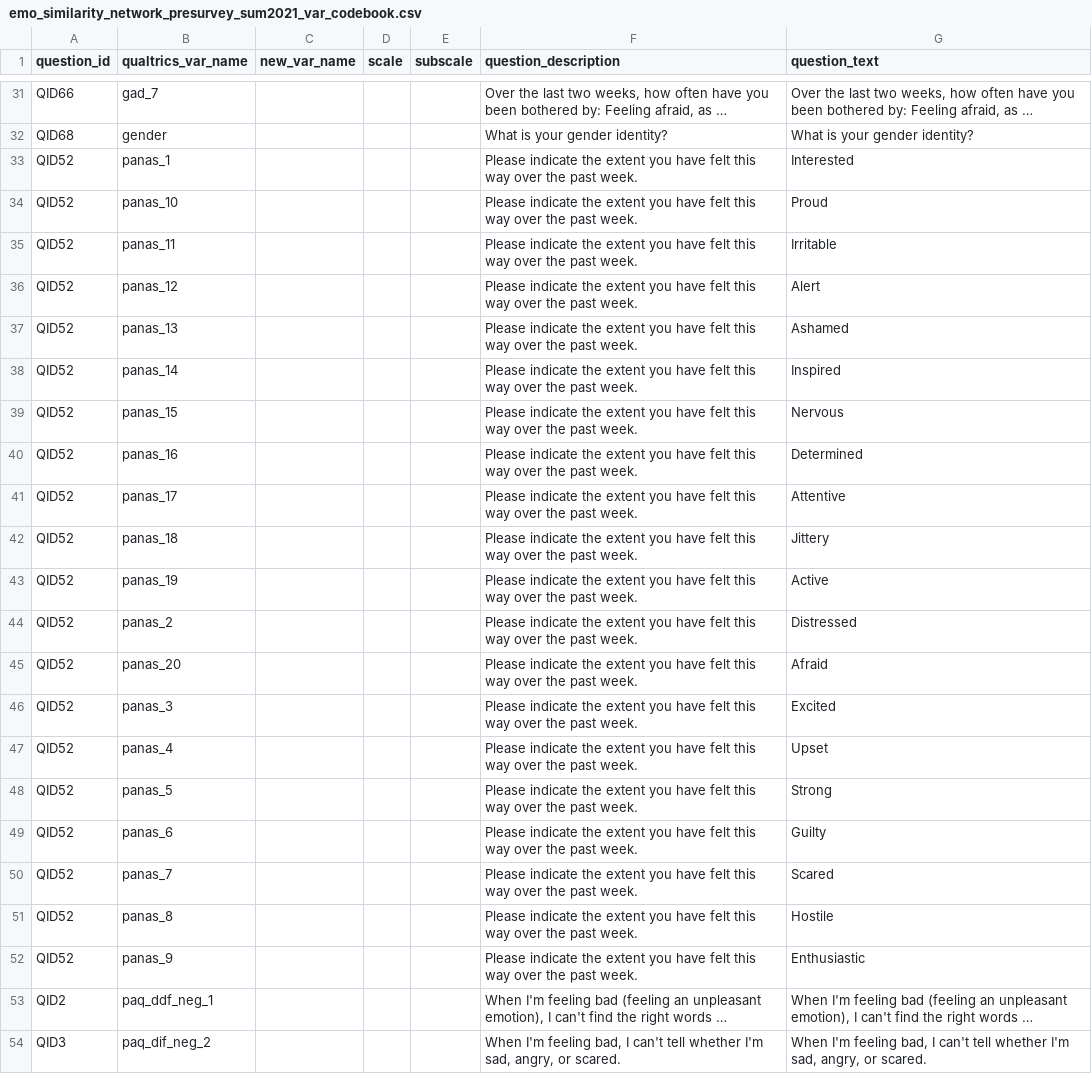
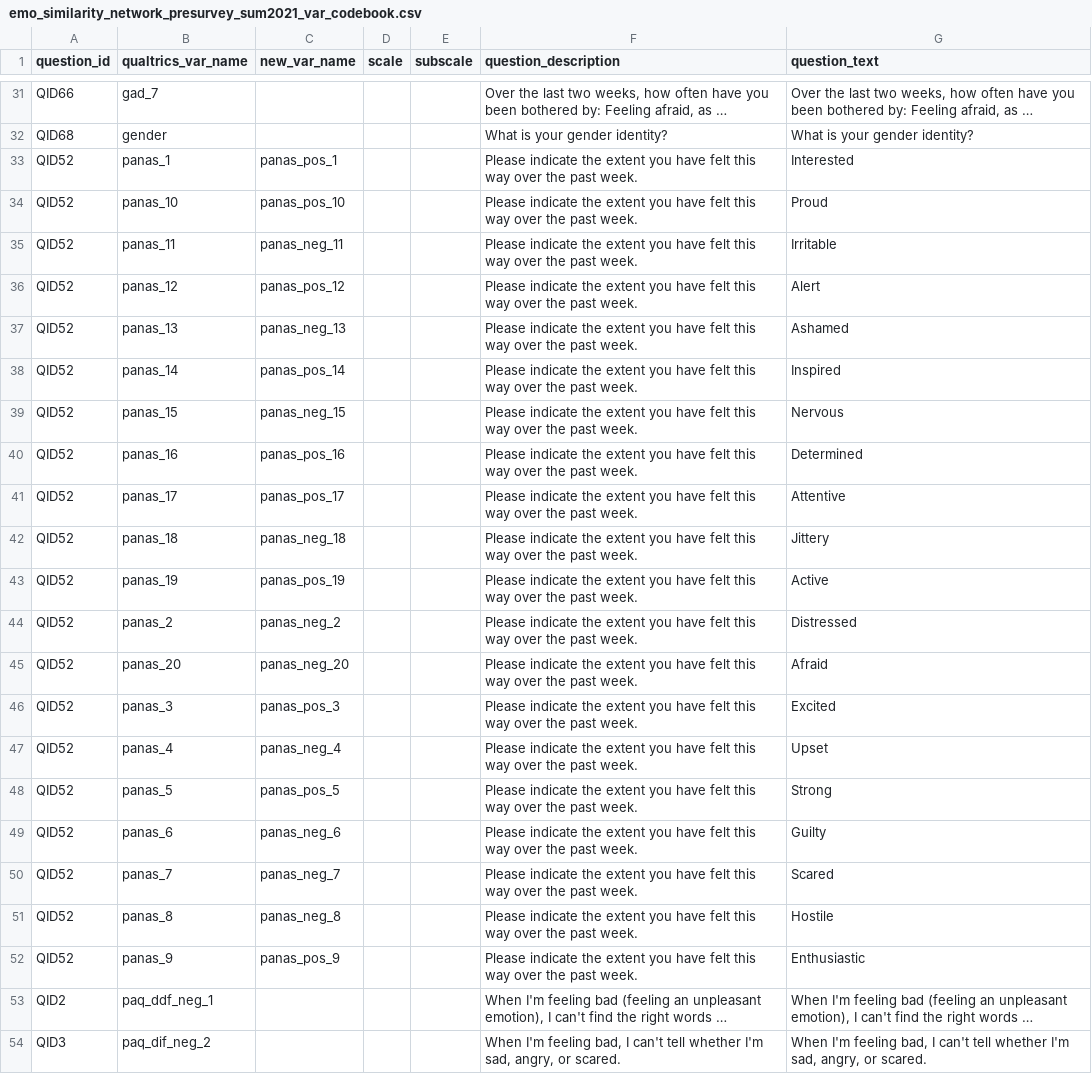
Before and after one commit to amehtaSF/emo_similarity_image_network, a CSV file: data/raw/emo_similarity_network_presurvey_sum2021/emo_similarity_network_presurvey_sum2021_var_codebook.csv (was data/raw/emo_similarity_network_presurvey_sum2021/2021-07-10/emo_similarity_network_presurvey_sum2021_var_codebook.csv), drawn as a sheet; only a part is shown, gaps mark what is left out; long unchanged cells end in …; the diff names each change by its address in the sheet, - before the commit and + after, or states it on an @@ line.

Commit message:
updated codebooks and preprocessing

```diff
--- a/data/raw/emo_similarity_network_presurvey_sum2021/2021-07-10/emo_similarity_network_presurvey_sum2021_var_codebook.csv
+++ b/data/raw/emo_similarity_network_presurvey_sum2021/emo_similarity_network_presurvey_sum2021_var_codebook.csv
-C33 (new_var_name): (empty)
+C33 (new_var_name): panas_pos_1
-C34 (new_var_name): (empty)
+C34 (new_var_name): panas_pos_10
-C35 (new_var_name): (empty)
+C35 (new_var_name): panas_neg_11
-C36 (new_var_name): (empty)
+C36 (new_var_name): panas_pos_12
-C37 (new_var_name): (empty)
+C37 (new_var_name): panas_neg_13
-C38 (new_var_name): (empty)
+C38 (new_var_name): panas_pos_14
-C39 (new_var_name): (empty)
+C39 (new_var_name): panas_neg_15
-C40 (new_var_name): (empty)
+C40 (new_var_name): panas_pos_16
-C41 (new_var_name): (empty)
+C41 (new_var_name): panas_pos_17
-C42 (new_var_name): (empty)
+C42 (new_var_name): panas_neg_18
-C43 (new_var_name): (empty)
+C43 (new_var_name): panas_pos_19
-C44 (new_var_name): (empty)
+C44 (new_var_name): panas_neg_2
-C45 (new_var_name): (empty)
+C45 (new_var_name): panas_neg_20
-C46 (new_var_name): (empty)
+C46 (new_var_name): panas_pos_3
-C47 (new_var_name): (empty)
+C47 (new_var_name): panas_neg_4
-C48 (new_var_name): (empty)
+C48 (new_var_name): panas_pos_5
-C49 (new_var_name): (empty)
+C49 (new_var_name): panas_neg_6
-C50 (new_var_name): (empty)
+C50 (new_var_name): panas_neg_7
-C51 (new_var_name): (empty)
+C51 (new_var_name): panas_neg_8
-C52 (new_var_name): (empty)
+C52 (new_var_name): panas_pos_9
```
Also changed, not shown: 4 other files.
